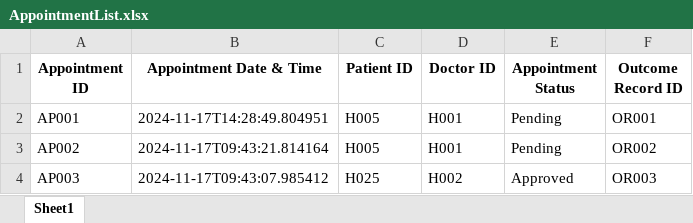
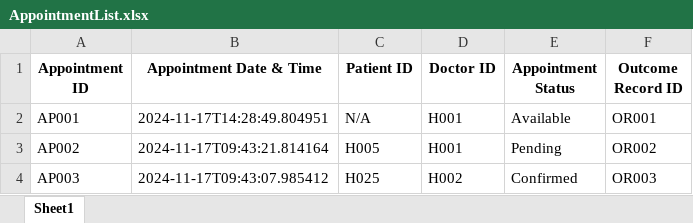
Before and after one commit to RajEstela/OOP_Proj, an Excel workbook: data/AppointmentList.xlsx, sheet Sheet1, drawn as a sheet; values as stored, in another font and other column widths than the file's, no borders; the diff names each change by its address in the sheet, - before the commit and + after, or states it on an @@ line.

```diff
--- a/data/AppointmentList.xlsx (sheet Sheet1)
+++ b/data/AppointmentList.xlsx (sheet Sheet1)
-C2 (Patient ID): H005
+C2 (Patient ID): N/A
-E2 (Appointment Status): Pending
+E2 (Appointment Status): Available
-E4 (Appointment Status): Approved
+E4 (Appointment Status): Confirmed
```
Also changed, not shown: data/UserList.xlsx, 4 other files.
